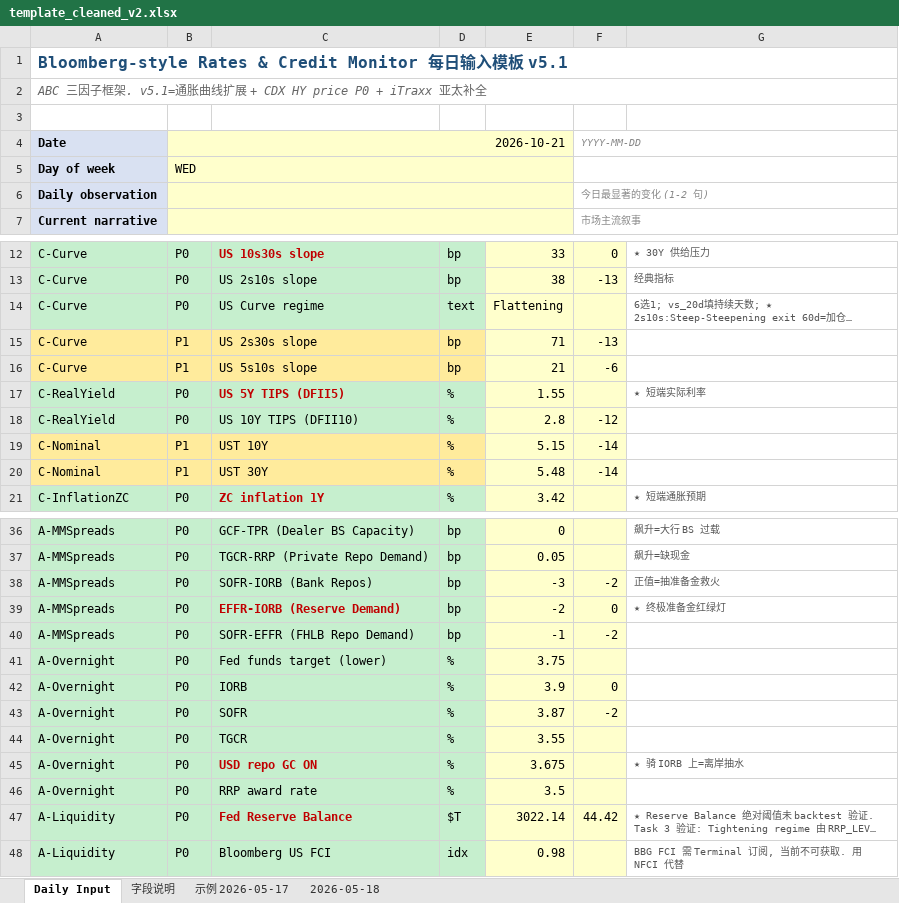
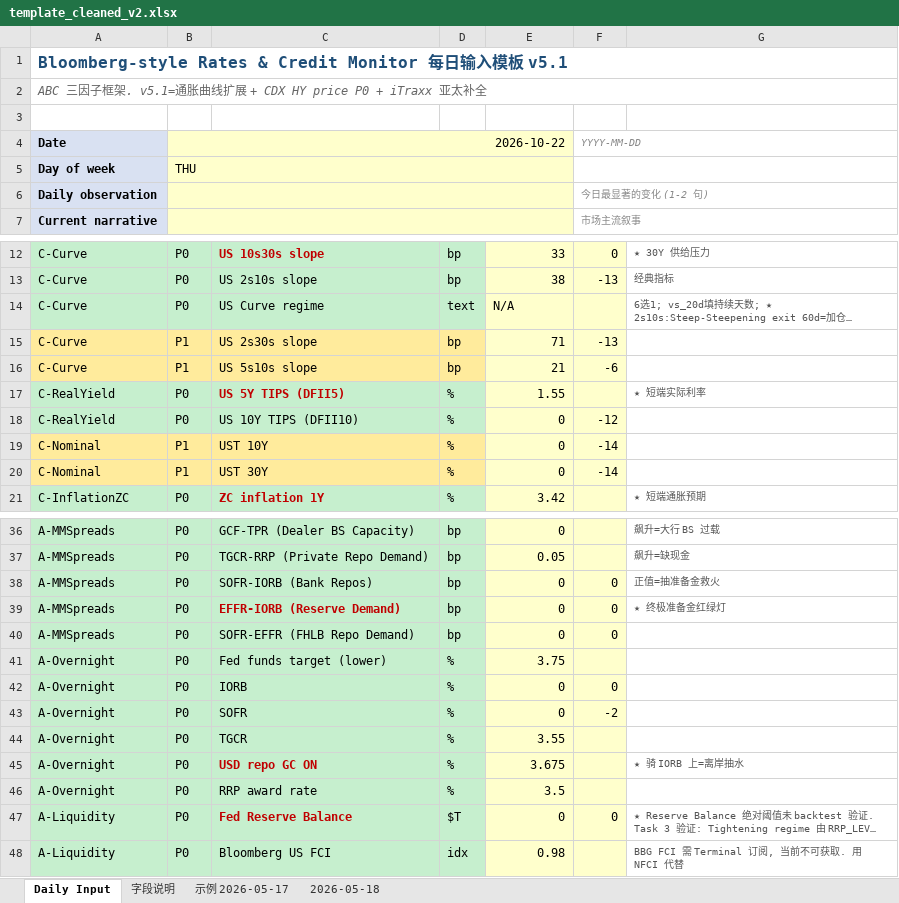
Before and after one commit to slowqqwin-beep/liquidity-monitor, an Excel workbook: template_cleaned_v2.xlsx, sheet Daily Input, drawn as a sheet; only a part is shown, gaps mark what is left out; long unchanged cells end in …; values as stored, in another font and other column widths than the file's, no borders; the diff covers the shown part only; the diff names each change by its address in the sheet, - before the commit and + after, or states it on an @@ line.

```diff
--- a/template_cleaned_v2.xlsx (sheet Daily Input)
+++ b/template_cleaned_v2.xlsx (sheet Daily Input)
-B4: 2026-10-21
+B4: 2026-10-22
-B5: WED
+B5: THU
-E14: Flattening
+E14: N/A
-E18: 2.8
+E18: 0
-E19: 5.15
+E19: 0
-E20: 5.48
+E20: 0
-E38: -3
+E38: 0
-F38: -2
+F38: 0
-E39: -2
+E39: 0
-E40: -1
+E40: 0
-F40: -2
+F40: 0
-E42: 3.9
+E42: 0
-E43: 3.87
+E43: 0
-E47: 3022.14
+E47: 0
-F47: 44.42
+F47: 0
```
Also changed, not shown: 4 edited cells elsewhere in this sheet, 5 other files.
